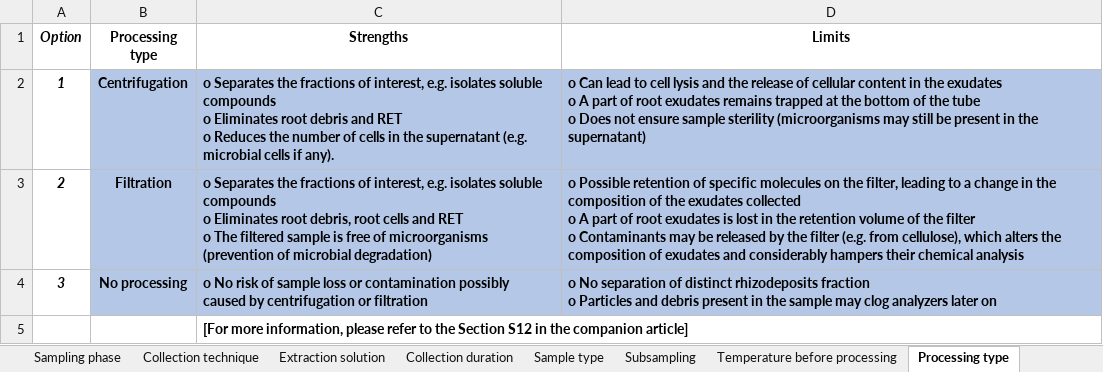
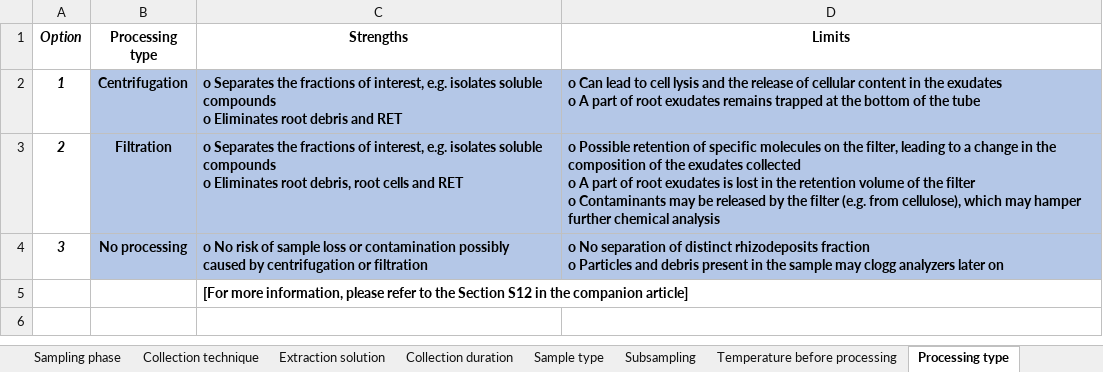
Before and after one commit to frees86/carrot, an Excel workbook: source/CARROT_SI.xlsx, sheet Processing type, drawn as a sheet; values as stored, in another font and other column widths than the file's, no borders; ↵ is a line break in a cell; the diff names each change by its address in the sheet, - before the commit and + after, or states it on an @@ line.

```diff
--- a/source/CARROT_SI.xlsx (sheet Processing type)
+++ b/source/CARROT_SI.xlsx (sheet Processing type)
-C2 (Strengths): …and RET ↵ o Reduces the number of cells in the supernatant (e.g. microbial cells if any).
+C2 (Strengths): …and RET
-D2 (Limits): …the tube ↵ o Does not ensure sample sterility (microorganisms may still be present in the supernatant)
+D2 (Limits): …the tube
-C3 (Strengths): …and RET ↵ o The filtered sample is free of microorganisms (prevention of microbial degradation)
+C3 (Strengths): …and RET
-D3 (Limits): …cellulose), which alters the composition of exudates and considerably hampers their chemical analysis
+D3 (Limits): …cellulose), which may hamper further chemical analysis
-D4 (Limits): …sample may clog analyzers later…
+D4 (Limits): …sample may clogg analyzers later…
```
Also changed, not shown: sheet Sterility - Collection, sheet Sterility - Growth, sheet Imaging, sheet Filtration, sheet Centrifugation, sheet Collection technique, 3 more sheets, 5 other files.
